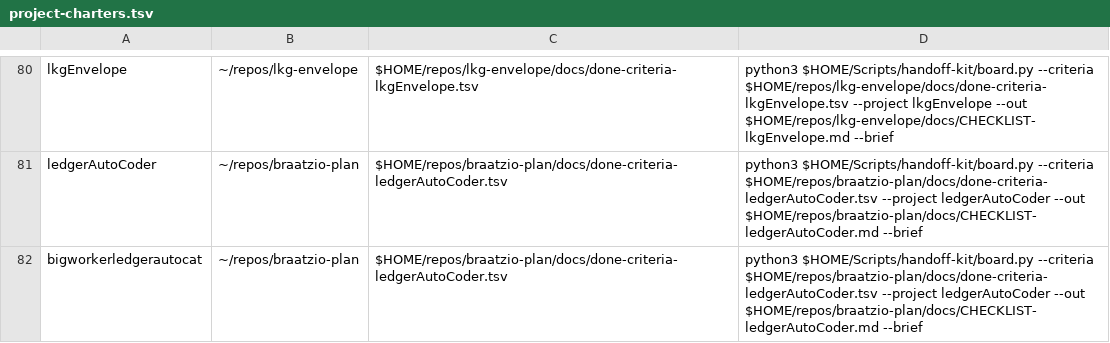
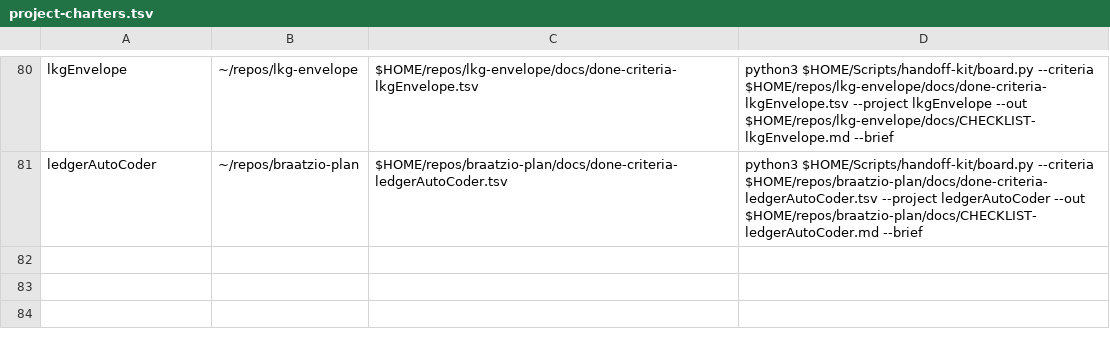
Before and after one commit to jasoncbraatz/darwin-mac-ops, a TSV file: project-charters.tsv, drawn as a sheet; only a part is shown, gaps mark what is left out.

```diff
--- a/project-charters.tsv
+++ b/project-charters.tsv
@@ -81,2 +81 @@ lkgEnvelope	~/repos/lkg-envelope	$HOME/repos/lkg-envelope/docs/done-criteria-lkg
 ledgerAutoCoder	~/repos/braatzio-plan	$HOME/repos/braatzio-plan/docs/done-criteria-ledgerAutoCoder.tsv	python3 $HOME/Scripts/handoff-kit/board.py --criteria $HOME/repos/braatzio-plan/docs/done-criteria-ledgerAutoCoder.tsv --project ledgerAutoCoder --out $HOME/repos/braatzio-plan/docs/CHECKLIST-ledgerAutoCoder.md --brief
-bigworkerledgerautocat	~/repos/braatzio-plan	$HOME/repos/braatzio-plan/docs/done-criteria-ledgerAutoCoder.tsv	python3 $HOME/Scripts/handoff-kit/board.py --criteria $HOME/repos/braatzio-plan/docs/done-criteria-ledgerAutoCoder.tsv --project ledgerAutoCoder --out $HOME/repos/braatzio-plan/docs/CHECKLIST-ledgerAutoCoder.md --brief
```
